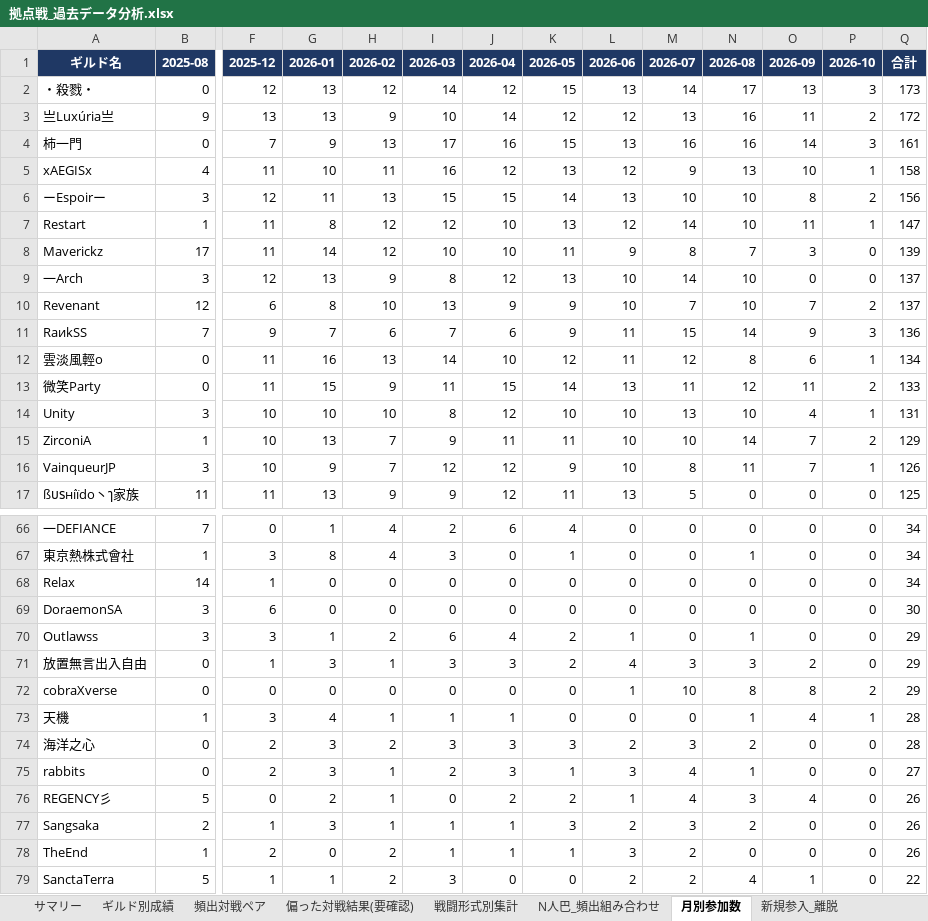
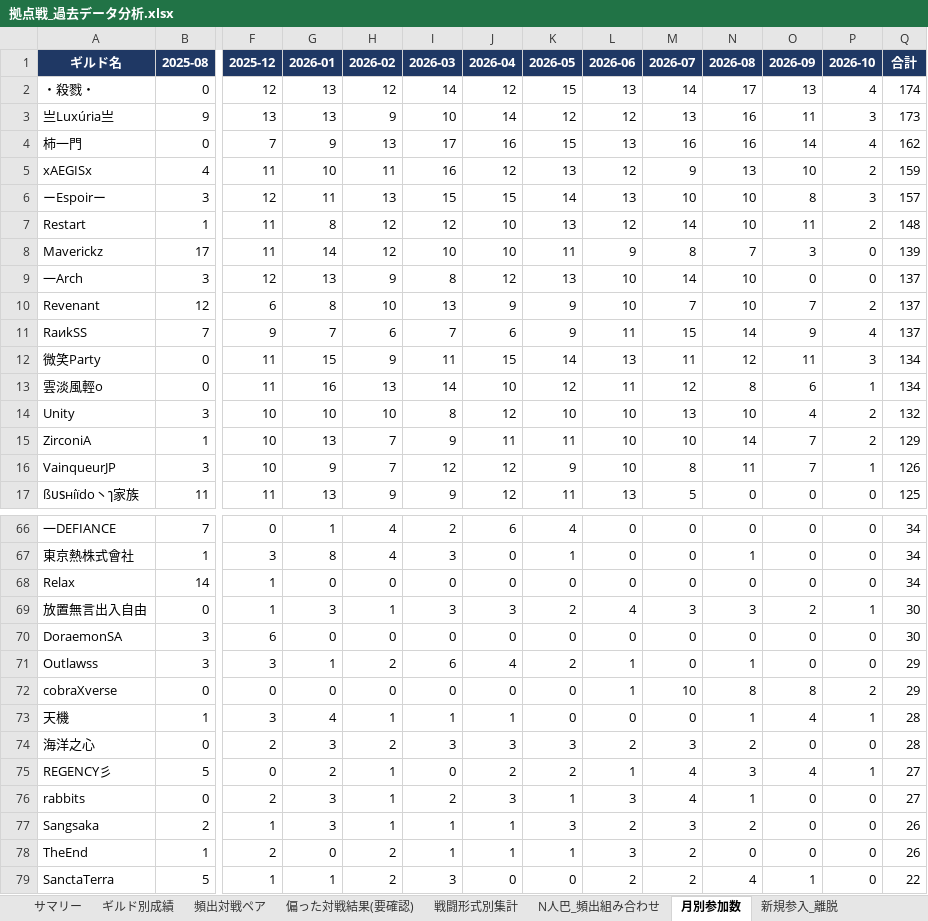
Before and after one commit to Lily-0619/bdm-node-war-tracker, an Excel workbook: report/output/拠点戦_過去データ分析.xlsx, sheet 月別参加数, drawn as a sheet; only a part is shown, gaps mark what is left out; values as stored, in another font and other column widths than the file's, no borders; removed rows and columns are numbered as before the commit, all else as after; rows hold the shown columns only; the diff covers the shown part only; the diff names each change by its address in the sheet, - before the commit and + after, or states it on an @@ line.

```diff
--- a/report/output/拠点戦_過去データ分析.xlsx (sheet 月別参加数)
+++ b/report/output/拠点戦_過去データ分析.xlsx (sheet 月別参加数)
-P2 (2026-10): 3
+P2 (2026-10): 4
-Q2 (合計): 173
+Q2 (合計): 174
-P3 (2026-10): 2
+P3 (2026-10): 3
-Q3 (合計): 172
+Q3 (合計): 173
-P4 (2026-10): 3
+P4 (2026-10): 4
-Q4 (合計): 161
+Q4 (合計): 162
-P5 (2026-10): 1
+P5 (2026-10): 2
-Q5 (合計): 158
+Q5 (合計): 159
-P6 (2026-10): 2
+P6 (2026-10): 3
-Q6 (合計): 156
+Q6 (合計): 157
-P7 (2026-10): 1
+P7 (2026-10): 2
-Q7 (合計): 147
+Q7 (合計): 148
-P11 (2026-10): 3
+P11 (2026-10): 4
-Q11 (合計): 136
+Q11 (合計): 137
+row 12: 微笑Party | 0 | 11 | 15 | 9 | 11 | 15 | 14 | 13 | 11 | 12 | 11 | 3 | 134
-row 13: 微笑Party | 0 | 11 | 15 | 9 | 11 | 15 | 14 | 13 | 11 | 12 | 11 | 2 | 133
-P14 (2026-10): 1
+P14 (2026-10): 2
-Q14 (合計): 131
+Q14 (合計): 132
+row 69: 放置無言出入自由 | 0 | 1 | 3 | 1 | 3 | 3 | 2 | 4 | 3 | 3 | 2 | 1 | 30
-row 71: 放置無言出入自由 | 0 | 1 | 3 | 1 | 3 | 3 | 2 | 4 | 3 | 3 | 2 | 0 | 29
+row 75: REGENCY彡 | 5 | 0 | 2 | 1 | 0 | 2 | 2 | 1 | 4 | 3 | 4 | 1 | 27
-row 76: REGENCY彡 | 5 | 0 | 2 | 1 | 0 | 2 | 2 | 1 | 4 | 3 | 4 | 0 | 26
```
Also changed, not shown: 2 added rows, 2 removed rows and 22 edited cells elsewhere in this sheet, sheet ギルド別成績, sheet 頻出対戦ペア, sheet 偏った対戦結果(要確認), sheet N人巴_頻出組み合わせ, sheet 拠点別入札状況, sheet 戦闘形式別集計, 2 more sheets, 9 other files.
